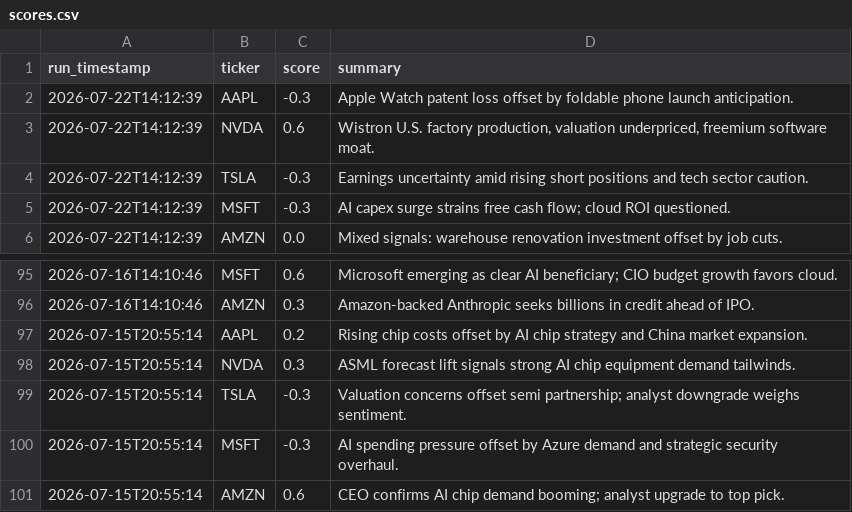
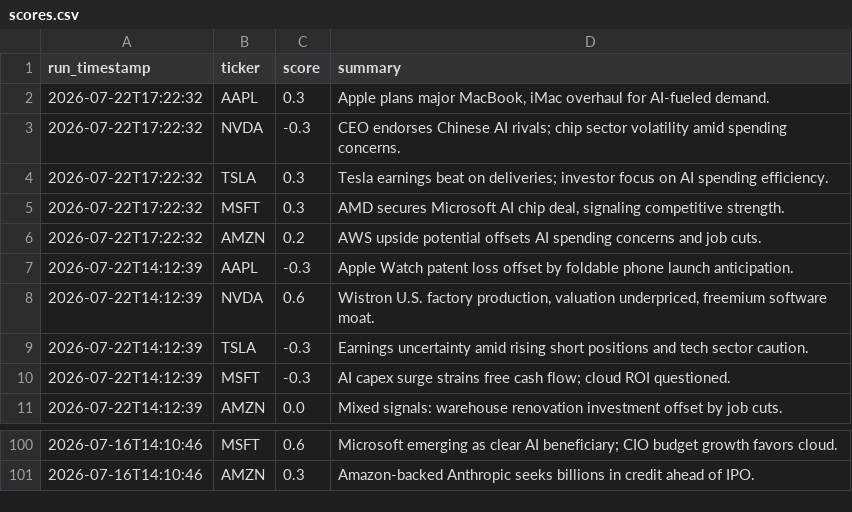
Before and after one commit to williamabrams88-hub/finance---investment-orchestrator, a CSV file: stock-sentiment/reports/scores.csv, drawn as a sheet; only a part is shown, gaps mark what is left out; removed rows and columns are numbered as before the commit, all else as after; the diff names each change by its address in the sheet, - before the commit and + after, or states it on an @@ line.

```diff
--- a/stock-sentiment/reports/scores.csv
+++ b/stock-sentiment/reports/scores.csv
+row 2: 2026-07-22T17:22:32 | AAPL | 0.3 | Apple plans major MacBook, iMac overhaul for AI-fueled demand.
+row 3: 2026-07-22T17:22:32 | NVDA | -0.3 | CEO endorses Chinese AI rivals; chip sector volatility amid spending concerns.
+row 4: 2026-07-22T17:22:32 | TSLA | 0.3 | Tesla earnings beat on deliveries; investor focus on AI spending efficiency.
+row 5: 2026-07-22T17:22:32 | MSFT | 0.3 | AMD secures Microsoft AI chip deal, signaling competitive strength.
+row 6: 2026-07-22T17:22:32 | AMZN | 0.2 | AWS upside potential offsets AI spending concerns and job cuts.
-row 97: 2026-07-15T20:55:14 | AAPL | 0.2 | Rising chip costs offset by AI chip strategy and China market expansion.
-row 98: 2026-07-15T20:55:14 | NVDA | 0.3 | ASML forecast lift signals strong AI chip equipment demand tailwinds.
-row 99: 2026-07-15T20:55:14 | TSLA | -0.3 | Valuation concerns offset semi partnership; analyst downgrade weighs sentiment.
-row 100: 2026-07-15T20:55:14 | MSFT | -0.3 | AI spending pressure offset by Azure demand and strategic security overhaul.
-row 101: 2026-07-15T20:55:14 | AMZN | 0.6 | CEO confirms AI chip demand booming; analyst upgrade to top pick.
```
Also changed, not shown: 1 other file.
